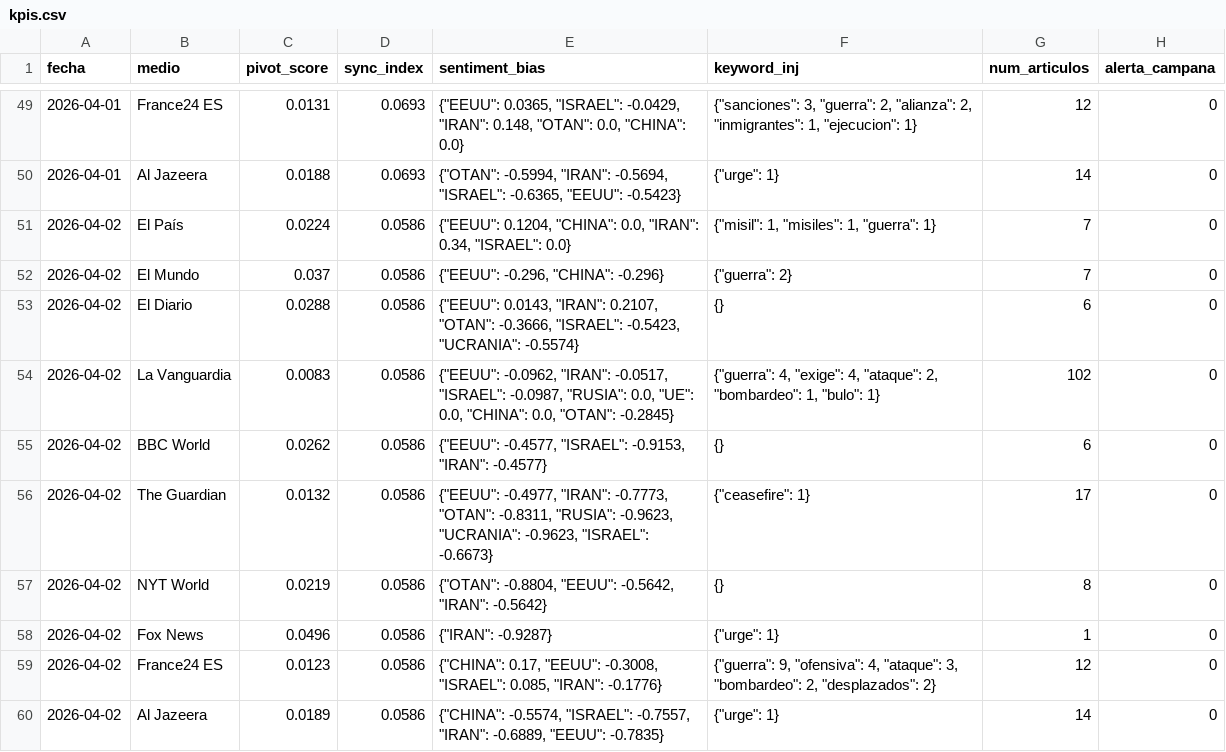
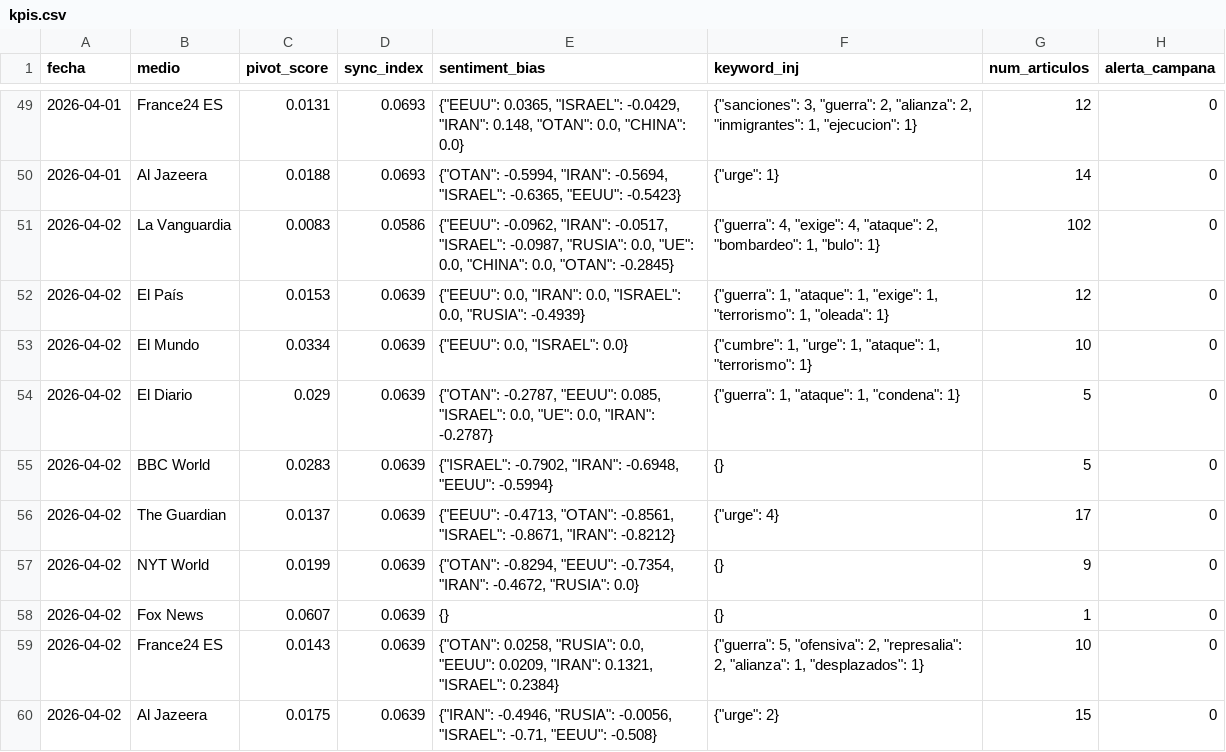
Before and after one commit to mcasrom/SIEG-Mani, a CSV file: data/kpis.csv, drawn as a sheet; only a part is shown, gaps mark what is left out.

Commit message:
MANI data 2026-04-02 21:10

```diff
--- a/data/kpis.csv
+++ b/data/kpis.csv
@@ -50,11 +50,11 @@ fecha,medio,pivot_score,sync_index,sentiment_bias,keyword_inj,num_articulos,aler
 2026-04-01,Al Jazeera,0.0188,0.0693,"{""OTAN"": -0.5994, ""IRAN"": -0.5694, ""ISRAEL"": -0.6365, ""EEUU"": -0.5423}","{""urge"": 1}",14,0
-2026-04-02,El País,0.0224,0.0586,"{""EEUU"": 0.1204, ""CHINA"": 0.0, ""IRAN"": 0.34, ""ISRAEL"": 0.0}","{""misil"": 1, ""misiles"": 1, ""guerra"": 1}",7,0
-2026-04-02,El Mundo,0.037,0.0586,"{""EEUU"": -0.296, ""CHINA"": -0.296}","{""guerra"": 2}",7,0
-2026-04-02,El Diario,0.0288,0.0586,"{""EEUU"": 0.0143, ""IRAN"": 0.2107, ""OTAN"": -0.3666, ""ISRAEL"": -0.5423, ""UCRANIA"": -0.5574}",{},6,0
 2026-04-02,La Vanguardia,0.0083,0.0586,"{""EEUU"": -0.0962, ""IRAN"": -0.0517, ""ISRAEL"": -0.0987, ""RUSIA"": 0.0, ""UE"": 0.0, ""CHINA"": 0.0, ""OTAN"": -0.2845}","{""guerra"": 4, ""exige"": 4, ""ataque"": 2, ""bombardeo"": 1, ""bulo"": 1}",102,0
-2026-04-02,BBC World,0.0262,0.0586,"{""EEUU"": -0.4577, ""ISRAEL"": -0.9153, ""IRAN"": -0.4577}",{},6,0
-2026-04-02,The Guardian,0.0132,0.0586,"{""EEUU"": -0.4977, ""IRAN"": -0.7773, ""OTAN"": -0.8311, ""RUSIA"": -0.9623, ""UCRANIA"": -0.9623, ""ISRAEL"": -0.6673}","{""ceasefire"": 1}",17,0
-2026-04-02,NYT World,0.0219,0.0586,"{""OTAN"": -0.8804, ""EEUU"": -0.5642, ""IRAN"": -0.5642}",{},8,0
-2026-04-02,Fox News,0.0496,0.0586,"{""IRAN"": -0.9287}","{""urge"": 1}",1,0
-2026-04-02,France24 ES,0.0123,0.0586,"{""CHINA"": 0.17, ""EEUU"": -0.3008, ""ISRAEL"": 0.085, ""IRAN"": -0.1776}","{""guerra"": 9, ""ofensiva"": 4, ""ataque"": 3, ""bombardeo"": 2, ""desplazados"": 2}",12,0
-2026-04-02,Al Jazeera,0.0189,0.0586,"{""CHINA"": -0.5574, ""ISRAEL"": -0.7557, ""IRAN"": -0.6889, ""EEUU"": -0.7835}","{""urge"": 1}",14,0
+2026-04-02,El País,0.0153,0.0639,"{""EEUU"": 0.0, ""IRAN"": 0.0, ""ISRAEL"": 0.0, ""RUSIA"": -0.4939}","{""guerra"": 1, ""ataque"": 1, ""exige"": 1, ""terrorismo"": 1, ""oleada"": 1}",12,0
+2026-04-02,El Mundo,0.0334,0.0639,"{""EEUU"": 0.0, ""ISRAEL"": 0.0}","{""cumbre"": 1, ""urge"": 1, ""ataque"": 1, ""terrorismo"": 1}",10,0
+2026-04-02,El Diario,0.029,0.0639,"{""OTAN"": -0.2787, ""EEUU"": 0.085, ""ISRAEL"": 0.0, ""UE"": 0.0, ""IRAN"": -0.2787}","{""guerra"": 1, ""ataque"": 1, ""condena"": 1}",5,0
+2026-04-02,BBC World,0.0283,0.0639,"{""ISRAEL"": -0.7902, ""IRAN"": -0.6948, ""EEUU"": -0.5994}",{},5,0
+2026-04-02,The Guardian,0.0137,0.0639,"{""EEUU"": -0.4713, ""OTAN"": -0.8561, ""ISRAEL"": -0.8671, ""IRAN"": -0.8212}","{""urge"": 4}",17,0
+2026-04-02,NYT World,0.0199,0.0639,"{""OTAN"": -0.8294, ""EEUU"": -0.7354, ""IRAN"": -0.4672, ""RUSIA"": 0.0}",{},9,0
+2026-04-02,Fox News,0.0607,0.0639,{},{},1,0
+2026-04-02,France24 ES,0.0143,0.0639,"{""OTAN"": 0.0258, ""RUSIA"": 0.0, ""EEUU"": 0.0209, ""IRAN"": 0.1321, ""ISRAEL"": 0.2384}","{""guerra"": 5, ""ofensiva"": 2, ""represalia"": 2, ""alianza"": 1, ""desplazados"": 1}",10,0
+2026-04-02,Al Jazeera,0.0175,0.0639,"{""IRAN"": -0.4946, ""RUSIA"": -0.0056, ""ISRAEL"": -0.71, ""EEUU"": -0.508}","{""urge"": 2}",15,0
```
Also changed, not shown: 2 other files.
